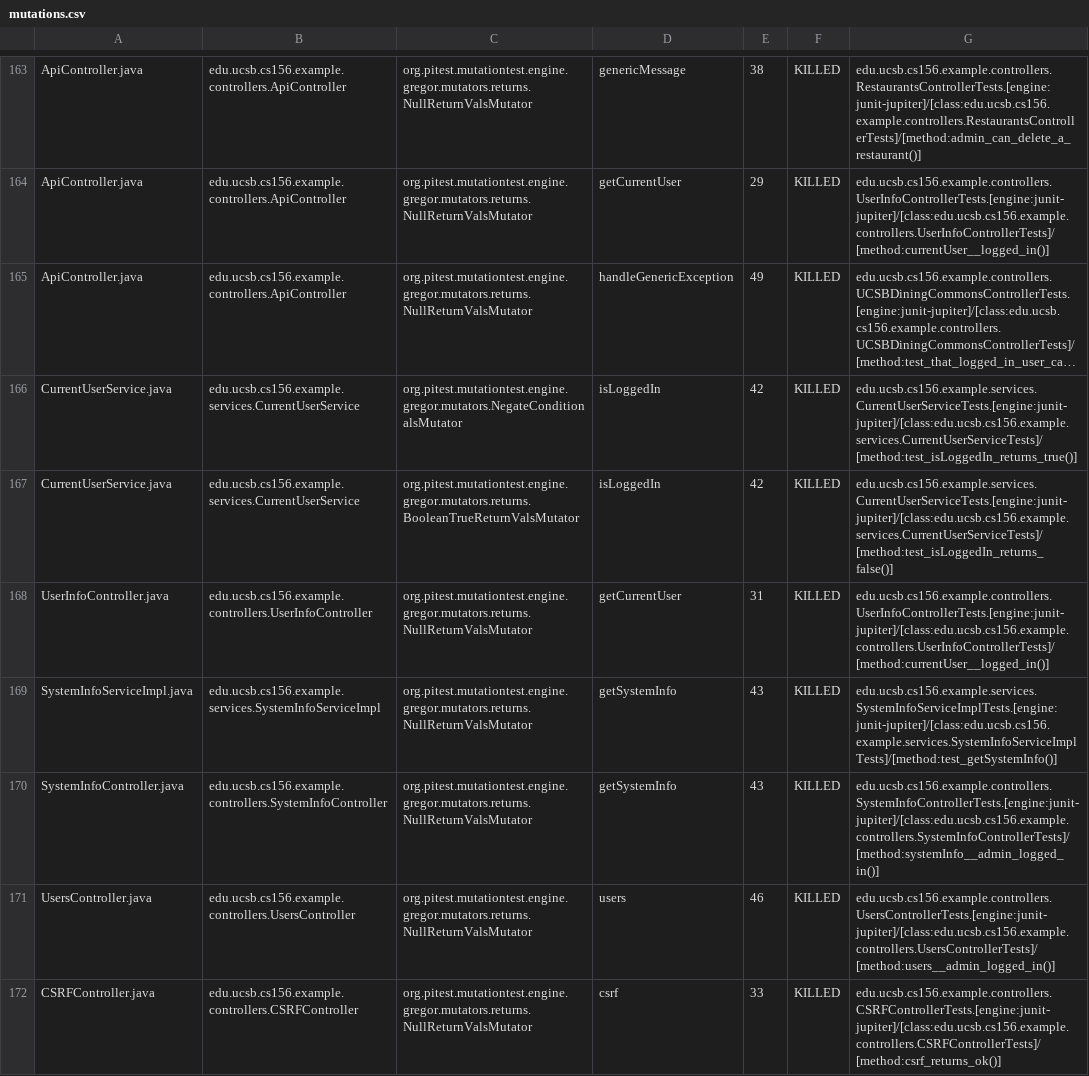
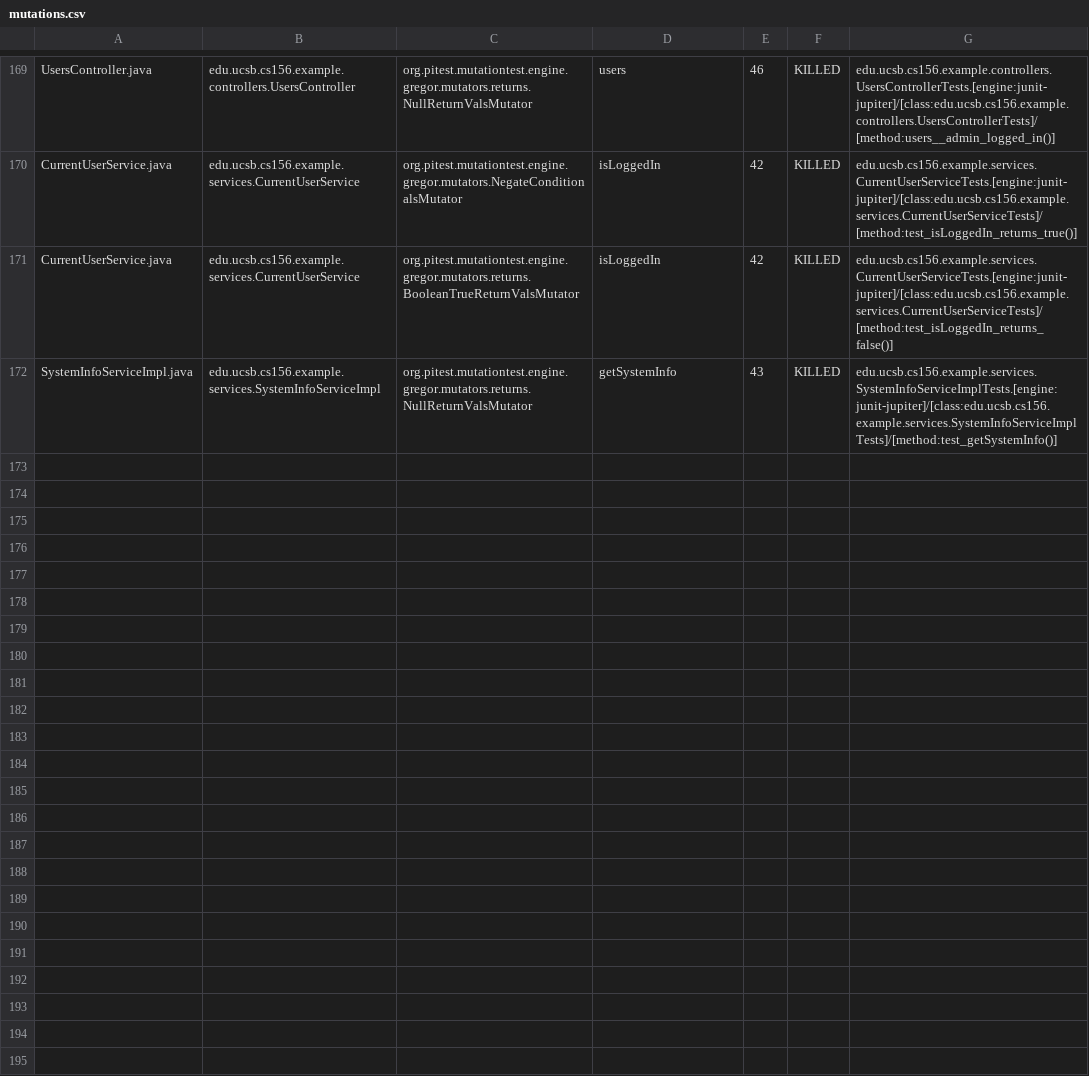
Before and after one commit to ucsb-cs156-f24/team02-f24-05, a CSV file: prs/85/pitest/mutations.csv, drawn as a sheet; only a part is shown, gaps mark what is left out; long unchanged cells end in …; removed rows and columns are numbered as before the commit, all else as after; the diff covers the shown part only; the diff names each change by its address in the sheet, - before the commit and + after, or states it on an @@ line.

Commit message:
Deploying to gh-pages from @ ucsb-cs156-f24/team02-f24-05@e3a3ba3184de2ab24e369340afe74e3880ca33f9 🚀

```diff
--- a/prs/85/pitest/mutations.csv
+++ b/prs/85/pitest/mutations.csv
-A169: ApiController.java
+A169: UsersController.java
-B169: edu.ucsb.cs156.example.controllers.ApiController
+B169: edu.ucsb.cs156.example.controllers.UsersController
-D169: genericMessage
+D169: users
-E169: 38
+E169: 46
-G169: edu.ucsb.cs156.example.controllers.RestaurantsControllerTests.[engine:junit-jupiter]/[class:edu.ucsb.cs156.example.controllers.RestaurantsControllerTests]/[method:admin_can_delete_a_restaurant()]
+G169: edu.ucsb.cs156.example.controllers.UsersControllerTests.[engine:junit-jupiter]/[class:edu.ucsb.cs156.example.controllers.UsersControllerTests]/[method:users__admin_logged_in()]
@@ row 164 moved to row 2: ApiController.java @@
@@ row 165 moved to row 3: ApiController.java @@
@@ row 170 moved to row 98: SystemInfoController.java @@
-row 171: UsersController.java | edu.ucsb.cs156.example.controllers.UsersController | org.pitest.mutationtest.engine.gregor.mutators.returns.NullReturnValsMutator | users | 46 | KILLED | edu.ucsb.cs156.example.controllers.UsersControllerTests.[engine:junit-jupiter]/[class:edu.ucsb.cs156.example.controllers.UsersControllerTests]/[method:users__admin_logged_in()]
@@ row 172 moved to row 23: CSRFController.java @@
```
Also changed, not shown: 1 added row and 105 moved rows elsewhere in this file, 17 other files.
